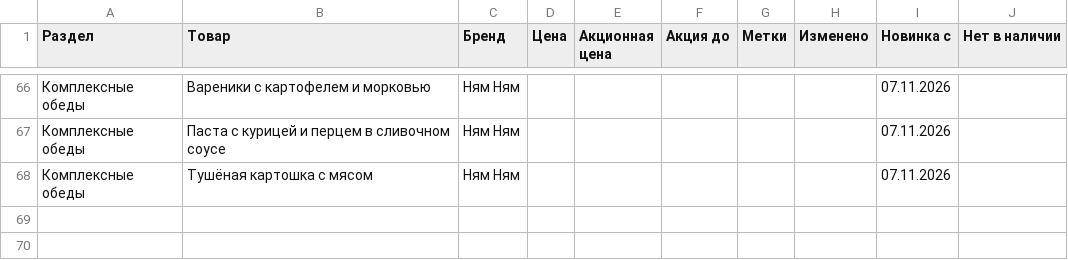
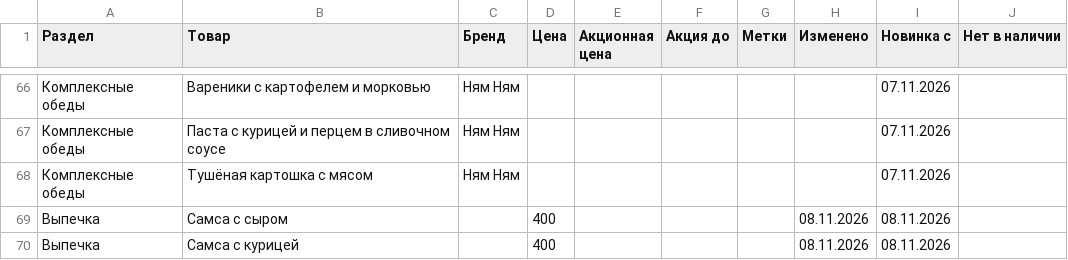
Before and after one commit to David0011115/MolMart, a CSV file: prices.csv, drawn as a sheet; only a part is shown, gaps mark what is left out.

```diff
--- a/prices.csv
+++ b/prices.csv
@@ -68 +68,3 @@
 Комплексные обеды,Тушёная картошка с мясом,Ням Ням,,,,,,07.11.2026,
+Выпечка,Самса с сыром,,400,,,,08.11.2026,08.11.2026,
+Выпечка,Самса с курицей,,400,,,,08.11.2026,08.11.2026,
```
Also changed, not shown: products.csv, 4 other files.
